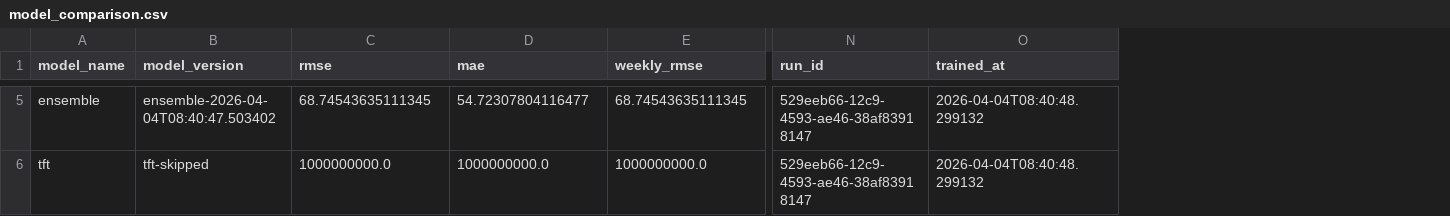
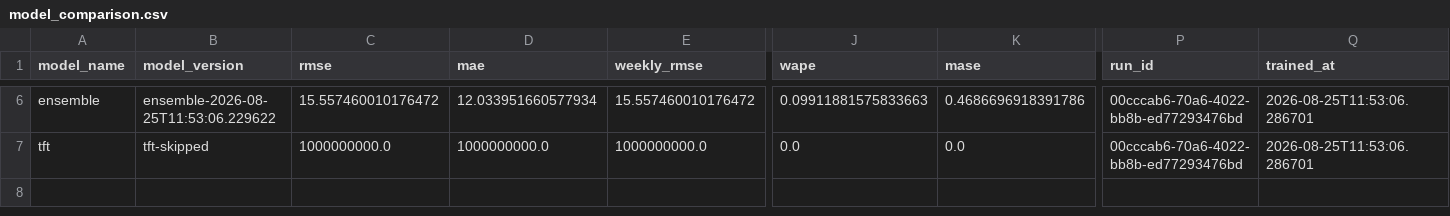
Before and after one commit to akdandapat/Food-Wastage-Optimizer, a CSV file: data/metrics/model_comparison.csv, drawn as a sheet; only a part is shown, gaps mark what is left out; addresses are those after the commit; the diff covers the shown part only; the diff names each change by its address in the sheet, - before the commit and + after, or states it on an @@ line.

```diff
--- a/data/metrics/model_comparison.csv
+++ b/data/metrics/model_comparison.csv
+column J (wape), rows 6-7: 0.09911881575833663 | 0.0
+column K (mase), rows 6-7: 0.4686696918391786 | 0.0
-B6 (model_version): ensemble-2026-04-04T08:40:47.503402
+B6 (model_version): ensemble-2026-08-25T11:53:06.229622
-C6 (rmse): 68.74543635111345
+C6 (rmse): 15.557460010176472
-D6 (mae): 54.72307804116477
+D6 (mae): 12.033951660577934
-E6 (weekly_rmse): 68.74543635111345
+E6 (weekly_rmse): 15.557460010176472
-P6:P7 (run_id): 529eeb66-12c9-4593-ae46-38af83918147
+P6:P7 (run_id): 00cccab6-70a6-4022-bb8b-ed77293476bd
-Q6:Q7 (trained_at): 2026-04-04T08:40:48.299132
+Q6:Q7 (trained_at): 2026-08-25T11:53:06.286701
```
Also changed, not shown: 1 added row and 37 edited cells elsewhere in this file, data/metrics/forecast_history.csv, data/metrics/monitoring_log.csv, 7 other files.
